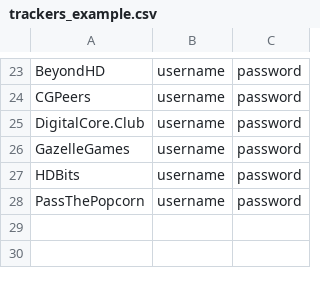
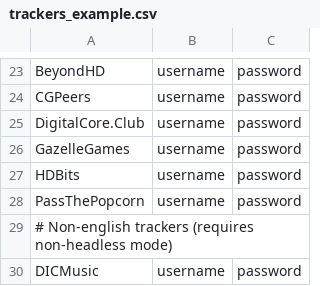
Before and after one commit to zodac/tracker-profiles, a CSV file: tracker-profiles-screenshots/src/main/resources/trackers_example.csv, drawn as a sheet; only a part is shown, gaps mark what is left out; the diff names each change by its address in the sheet, - before the commit and + after, or states it on an @@ line.

```diff
--- a/tracker-profiles-screenshots/src/main/resources/trackers_example.csv
+++ b/tracker-profiles-screenshots/src/main/resources/trackers_example.csv
+row 29: # Non-english trackers (requires non-headless mode)
+row 30: DICMusic | username | password
```
Also changed, not shown: 11 other files.
